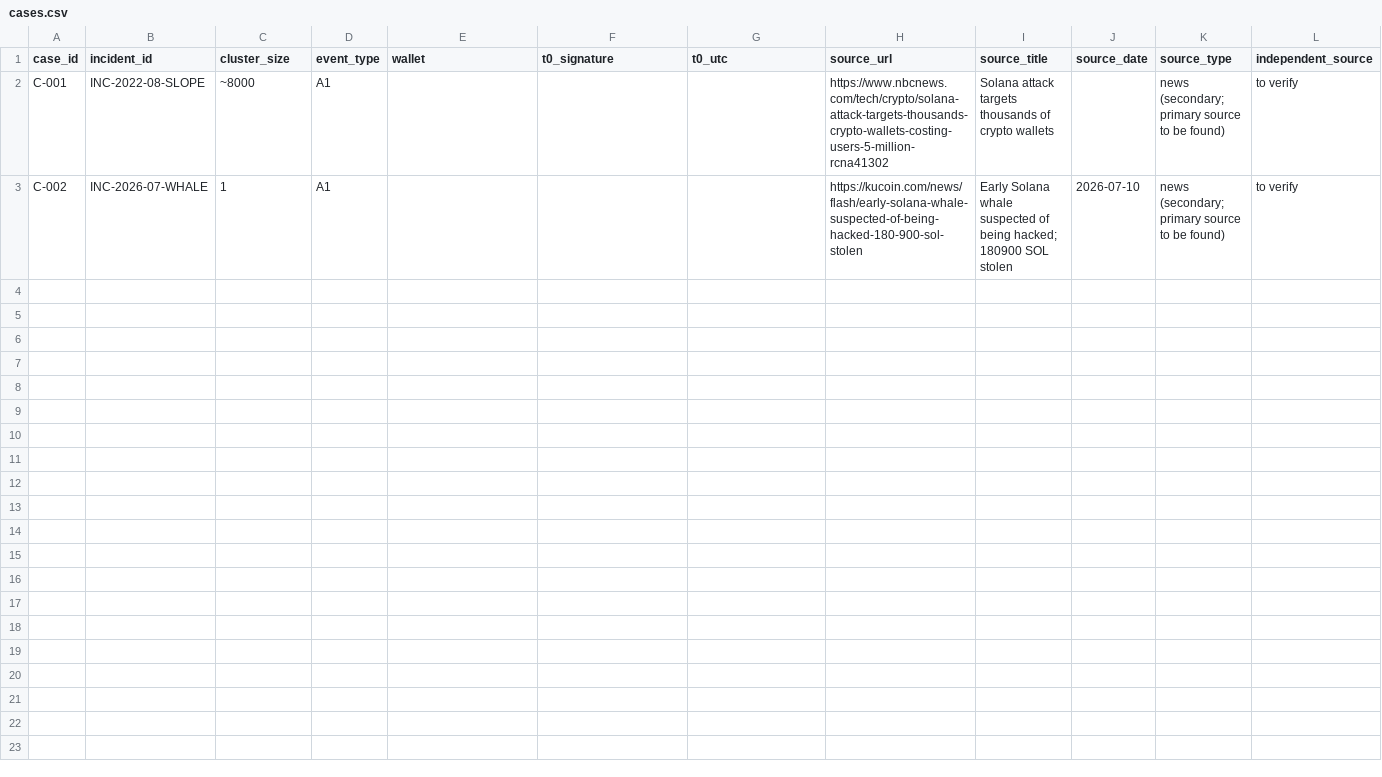
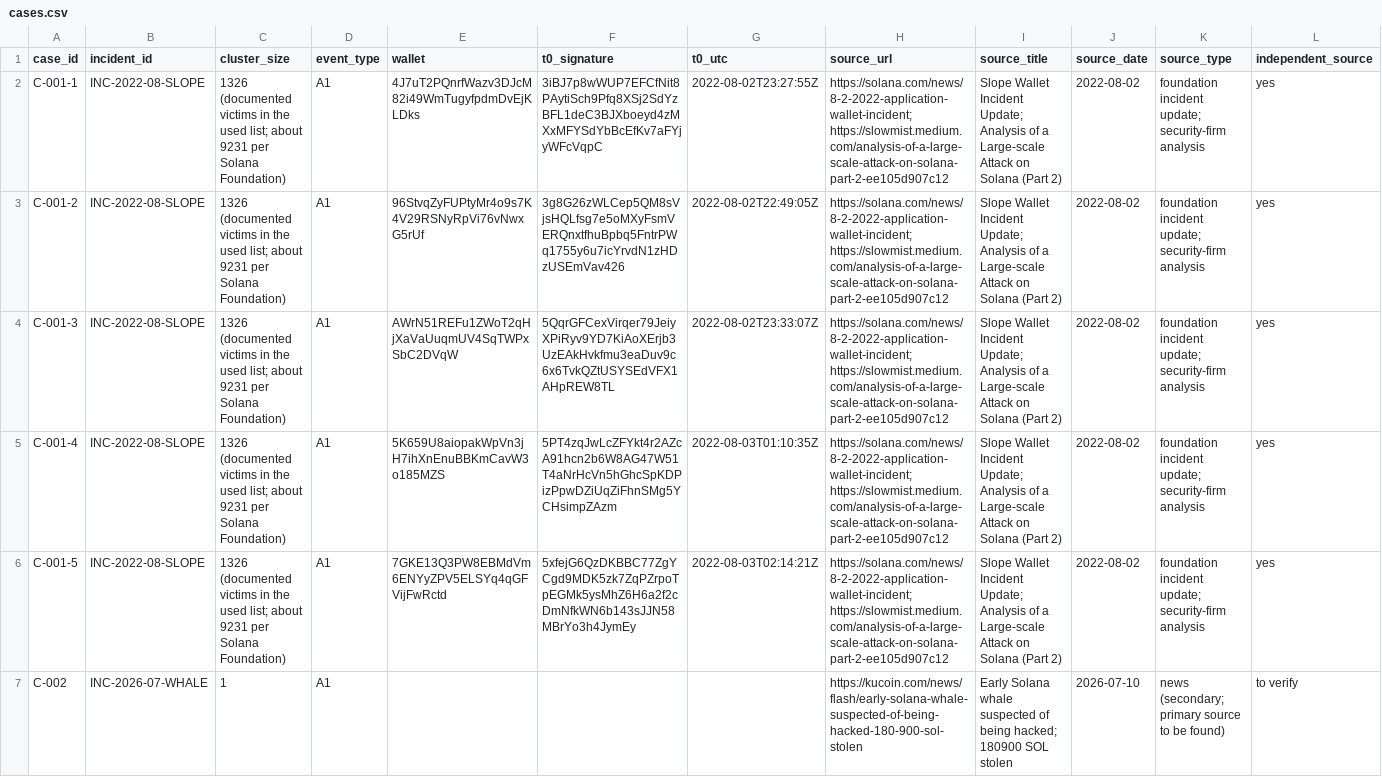
Before and after one commit to daniilmilintieiev-ux/wallet-radar, a CSV file: docs/next/cases/cases.csv, drawn as a sheet; only a part is shown; removed rows and columns are numbered as before the commit, all else as after; rows hold the shown columns only; the diff names each change by its address in the sheet, - before the commit and + after, or states it on an @@ line.

Commit message:
docs(next): sampled wallets for INC-2022-08-SLOPE

```diff
--- a/docs/next/cases/cases.csv
+++ b/docs/next/cases/cases.csv
-row 2: C-001 | INC-2022-08-SLOPE | ~8000 | A1 |  |  |  | https://www.nbcnews.com/tech/crypto/solana-attack-targets-thousands-crypto-wallets-costing-users-5-million-rcna41302 | Solana attack targets thousands of crypto wallets |  | news (secondary; primary source to be found) | to verify
+row 2: C-001-1 | INC-2022-08-SLOPE | 1326 (documented victims in the used list; about 9231 per Solana Foundation) | A1 | 4J7uT2PQnrfWazv3DJcM82i49WmTugyfpdmDvEjKLDks | 3iBJ7p8wWUP7EFCfNit8PAytiSch9Pfq8XSj2SdYzBFL1deC3BJXboeyd4zMXxMFYSdYbBcEfKv7aFYjyWFcVqpC | 2022-08-02T23:27:55Z | https://solana.com/news/8-2-2022-application-wallet-incident; https://slowmist.medium.com/analysis-of-a-large-scale-attack-on-solana-part-2-ee105d907c12 | Slope Wallet Incident Update; Analysis of a Large-scale Attack on Solana (Part 2) | 2022-08-02 | foundation incident update; security-firm analysis | yes
+row 3: C-001-2 | INC-2022-08-SLOPE | 1326 (documented victims in the used list; about 9231 per Solana Foundation) | A1 | 96StvqZyFUPtyMr4o9s7K4V29RSNyRpVi76vNwxG5rUf | 3g8G26zWLCep5QM8sVjsHQLfsg7e5oMXyFsmVERQnxtfhuBpbq5FntrPWq1755y6u7icYrvdN1zHDzUSEmVav426 | 2022-08-02T22:49:05Z | https://solana.com/news/8-2-2022-application-wallet-incident; https://slowmist.medium.com/analysis-of-a-large-scale-attack-on-solana-part-2-ee105d907c12 | Slope Wallet Incident Update; Analysis of a Large-scale Attack on Solana (Part 2) | 2022-08-02 | foundation incident update; security-firm analysis | yes
+row 4: C-001-3 | INC-2022-08-SLOPE | 1326 (documented victims in the used list; about 9231 per Solana Foundation) | A1 | AWrN51REFu1ZWoT2qHjXaVaUuqmUV4SqTWPxSbC2DVqW | 5QqrGFCexVirqer79JeiyXPiRyv9YD7KiAoXErjb3UzEAkHvkfmu3eaDuv9c6x6TvkQZtUSYSEdVFX1AHpREW8TL | 2022-08-02T23:33:07Z | https://solana.com/news/8-2-2022-application-wallet-incident; https://slowmist.medium.com/analysis-of-a-large-scale-attack-on-solana-part-2-ee105d907c12 | Slope Wallet Incident Update; Analysis of a Large-scale Attack on Solana (Part 2) | 2022-08-02 | foundation incident update; security-firm analysis | yes
+row 5: C-001-4 | INC-2022-08-SLOPE | 1326 (documented victims in the used list; about 9231 per Solana Foundation) | A1 | 5K659U8aiopakWpVn3jH7ihXnEnuBBKmCavW3o185MZS | 5PT4zqJwLcZFYkt4r2AZcA91hcn2b6W8AG47W51T4aNrHcVn5hGhcSpKDPizPpwDZiUqZiFhnSMg5YCHsimpZAzm | 2022-08-03T01:10:35Z | https://solana.com/news/8-2-2022-application-wallet-incident; https://slowmist.medium.com/analysis-of-a-large-scale-attack-on-solana-part-2-ee105d907c12 | Slope Wallet Incident Update; Analysis of a Large-scale Attack on Solana (Part 2) | 2022-08-02 | foundation incident update; security-firm analysis | yes
+row 6: C-001-5 | INC-2022-08-SLOPE | 1326 (documented victims in the used list; about 9231 per Solana Foundation) | A1 | 7GKE13Q3PW8EBMdVm6ENYyZPV5ELSYq4qGFVijFwRctd | 5xfejG6QzDKBBC77ZgYCgd9MDK5zk7ZqPZrpoTpEGMk5ysMhZ6H6a2f2cDmNfkWN6b143sJJN58MBrYo3h4JymEy | 2022-08-03T02:14:21Z | https://solana.com/news/8-2-2022-application-wallet-incident; https://slowmist.medium.com/analysis-of-a-large-scale-attack-on-solana-part-2-ee105d907c12 | Slope Wallet Incident Update; Analysis of a Large-scale Attack on Solana (Part 2) | 2022-08-02 | foundation incident update; security-firm analysis | yes
```
Also changed, not shown: 1 other file.
